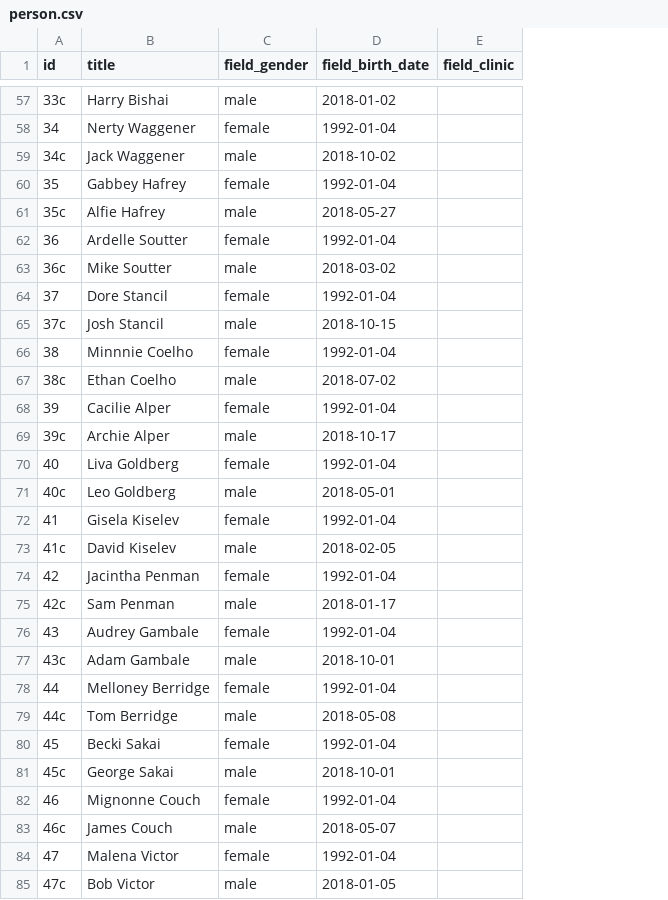
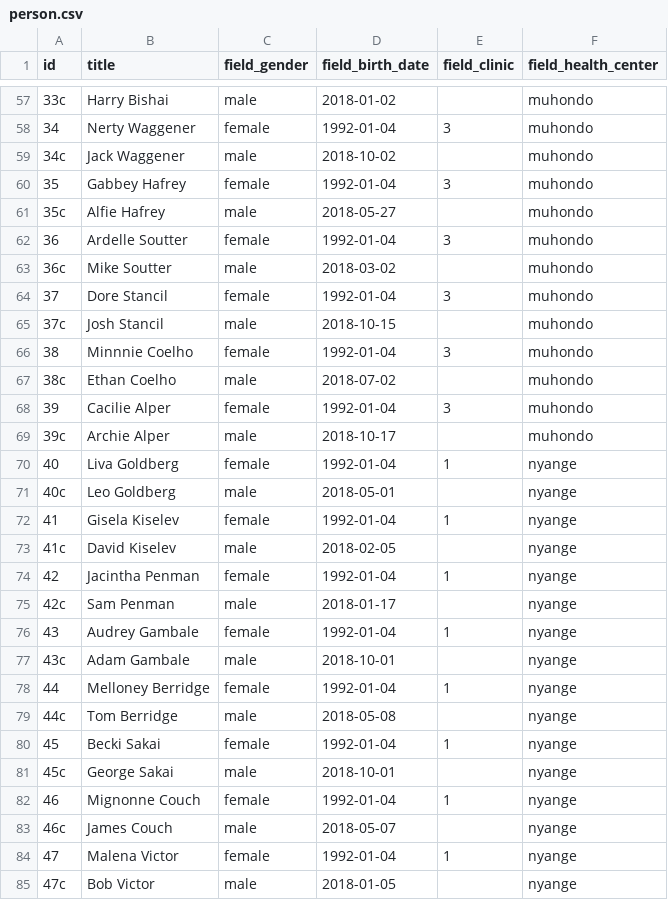
Before and after one commit to TIP-Global-Health/eheza-app, a CSV file: server/hedley/modules/custom/hedley_migrate/csv/person.csv, drawn as a sheet; only a part is shown, gaps mark what is left out; the diff covers the shown part only; the diff names each change by its address in the sheet, - before the commit and + after, or states it on an @@ line.

Commit message:
Reorganize people and clinics migration, so that person will have valid HC assigned

```diff
--- a/server/hedley/modules/custom/hedley_migrate/csv/person.csv
+++ b/server/hedley/modules/custom/hedley_migrate/csv/person.csv
+column F (field_health_center), rows 57-85: muhondo | muhondo | muhondo | muhondo | muhondo | muhondo | muhondo | muhondo | muhondo | muhondo | muhondo | muhondo | muhondo | nyange | nyange | nyange | nyange | nyange | nyange | nyange | nyange | nyange | nyange | nyange | nyange | nyange | nyange | nyange | nyange
-E58 (field_clinic): (empty)
+E58 (field_clinic): 3
-E60 (field_clinic): (empty)
+E60 (field_clinic): 3
-E62 (field_clinic): (empty)
+E62 (field_clinic): 3
-E64 (field_clinic): (empty)
+E64 (field_clinic): 3
-E66 (field_clinic): (empty)
+E66 (field_clinic): 3
-E68 (field_clinic): (empty)
+E68 (field_clinic): 3
-E70 (field_clinic): (empty)
+E70 (field_clinic): 1
-E72 (field_clinic): (empty)
+E72 (field_clinic): 1
-E74 (field_clinic): (empty)
+E74 (field_clinic): 1
-E76 (field_clinic): (empty)
+E76 (field_clinic): 1
-E78 (field_clinic): (empty)
+E78 (field_clinic): 1
-E80 (field_clinic): (empty)
+E80 (field_clinic): 1
-E82 (field_clinic): (empty)
+E82 (field_clinic): 1
-E84 (field_clinic): (empty)
+E84 (field_clinic): 1
```
Also changed, not shown: 32 edited cells elsewhere in this file, server/hedley/modules/custom/hedley_migrate/csv/relationship.csv, 2 other files.
